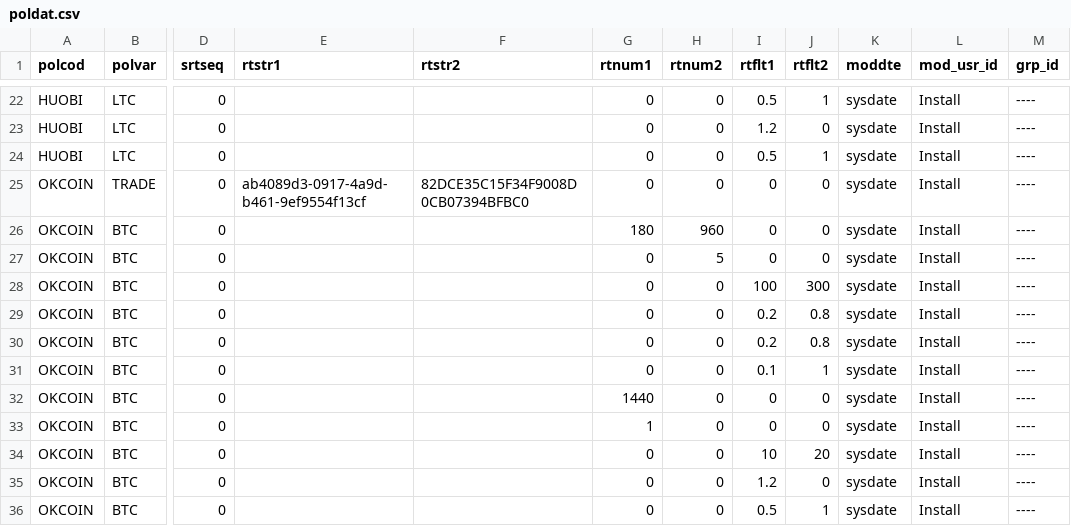
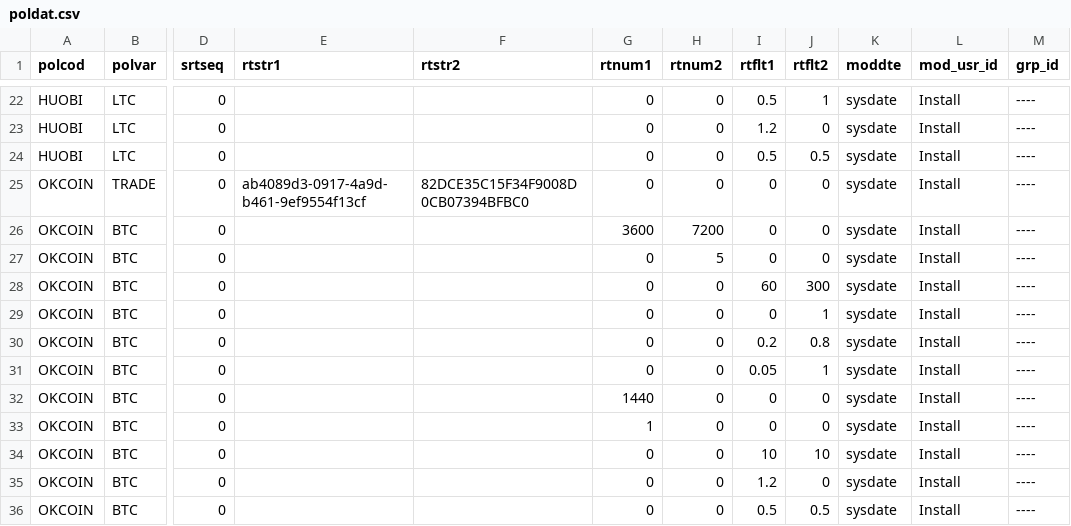
Before and after one commit to 62mkv/mlib, a CSV file: db/data/load/base/bootstraponly/poldat/poldat.csv, drawn as a sheet; only a part is shown, gaps mark what is left out; the diff covers the shown part only; the diff names each change by its address in the sheet, - before the commit and + after, or states it on an @@ line.

```diff
--- a/db/data/load/base/bootstraponly/poldat/poldat.csv
+++ b/db/data/load/base/bootstraponly/poldat/poldat.csv
-J24 (rtflt2): 1
+J24 (rtflt2): 0.5
-G26 (rtnum1): 180
+G26 (rtnum1): 3600
-H26 (rtnum2): 960
+H26 (rtnum2): 7200
-I28 (rtflt1): 100
+I28 (rtflt1): 60
-I29 (rtflt1): 0.2
+I29 (rtflt1): 0
-J29 (rtflt2): 0.8
+J29 (rtflt2): 1
-I31 (rtflt1): 0.1
+I31 (rtflt1): 0.05
-J34 (rtflt2): 20
+J34 (rtflt2): 10
-J36 (rtflt2): 1
+J36 (rtflt2): 0.5
```
Also changed, not shown: 17 edited cells elsewhere in this file, 8 other files.
